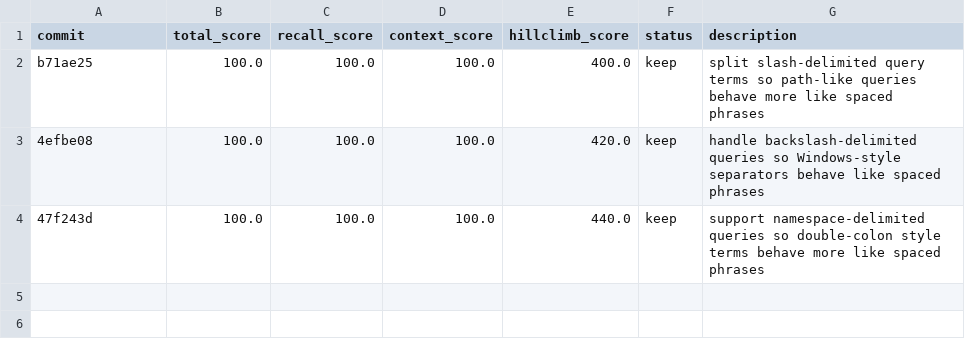
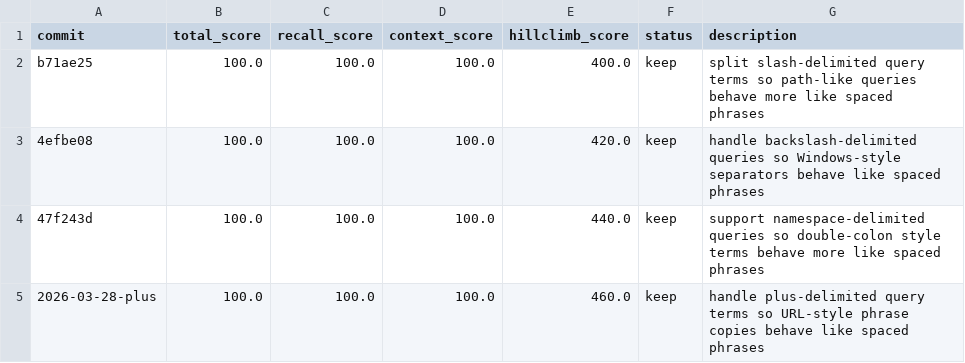
Before and after one commit to thrashr888/cortex, a TSV file: autoresearch/results.tsv, drawn as a sheet; the diff names each change by its address in the sheet, - before the commit and + after, or states it on an @@ line.

Commit message:
autoresearch: support plus-delimited queries

```diff
--- a/autoresearch/results.tsv
+++ b/autoresearch/results.tsv
+row 5: 2026-03-28-plus | 100.0 | 100.0 | 100.0 | 460.0 | keep | handle plus-delimited query terms so URL-style phrase copies behave like spaced phrases
```
Also changed, not shown: 6 other files.
